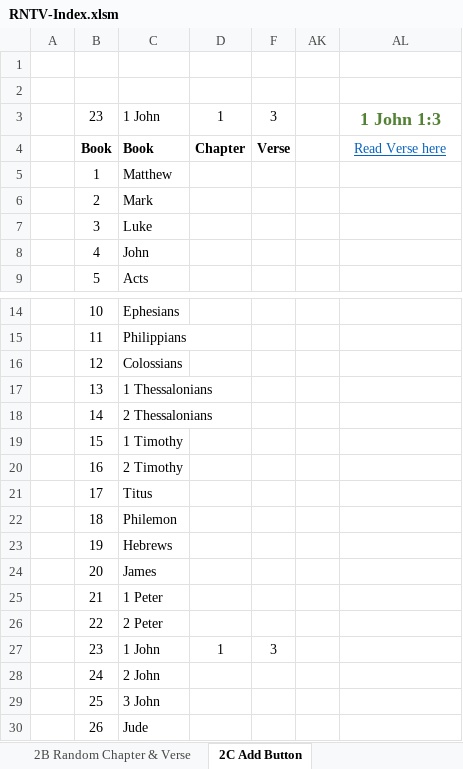
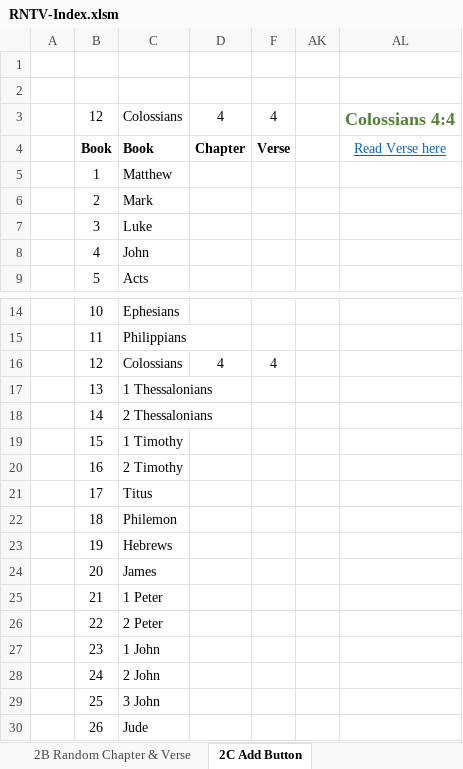
Before and after one commit to joyous-work/RBV, an Excel workbook: RNTV-Index.xlsm, sheet 2C Add Button, drawn as a sheet; only a part is shown, gaps mark what is left out; values as stored, in another font and other column widths than the file's, no borders; charts and pictures and conditional formats not drawn; removed rows and columns are numbered as before the commit, all else as after; the diff names each change by its address in the sheet, - before the commit and + after, or states it on an @@ line.

```diff
--- a/RNTV-Index.xlsm (sheet 2C Add Button)
+++ b/RNTV-Index.xlsm (sheet 2C Add Button)
-row 3:  | 23 | 1 John | 1 | 3 |  | 1 John 1:3
+row 3:  | 12 | Colossians | 4 | 4 |  | Colossians 4:4
-D16: (empty)
+D16: 4
-F16: (empty)
+F16: 4
-D27: 1
+D27: (empty)
-F27: 3
+F27: (empty)
```
Also changed, not shown: sheet 2B Random Chapter & Verse, sheet 2A Random Book, sheet 1A Raw Data, sheet 1B Prepared Data, hidden cells, RNTV-Vlookup.xlsm, 2 other files.
